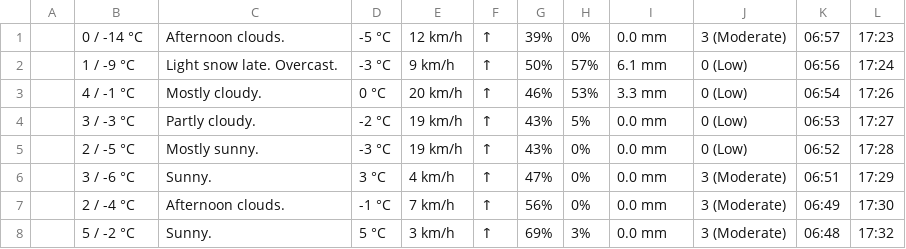
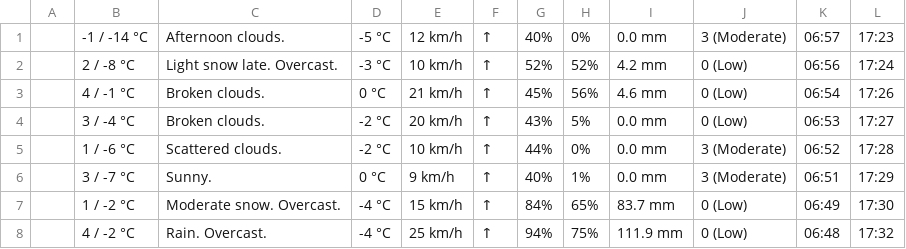
Before and after one commit to iraseidman/public, a CSV file: Weather/extended_weather_forecast_nyc.csv, drawn as a sheet; only a part is shown; the diff covers the shown part only.

```diff
--- a/Weather/extended_weather_forecast_nyc.csv
+++ b/Weather/extended_weather_forecast_nyc.csv
@@ -1,8 +1,8 @@
-,0 / -14 °C,Afternoon clouds.,-5 °C,12 km/h,↑,39%,0%,0.0  mm,3 (Moderate),06:57,17:23
-,1 / -9 °C,Light snow late. Overcast.,-3 °C,9 km/h,↑,50%,57%,6.1  mm,0 (Low),06:56,17:24
-,4 / -1 °C,Mostly cloudy.,0 °C,20 km/h,↑,46%,53%,3.3  mm,0 (Low),06:54,17:26
-,3 / -3 °C,Partly cloudy.,-2 °C,19 km/h,↑,43%,5%,0.0  mm,0 (Low),06:53,17:27
-,2 / -5 °C,Mostly sunny.,-3 °C,19 km/h,↑,43%,0%,0.0  mm,0 (Low),06:52,17:28
-,3 / -6 °C,Sunny.,3 °C,4 km/h,↑,47%,0%,0.0  mm,3 (Moderate),06:51,17:29
-,2 / -4 °C,Afternoon clouds.,-1 °C,7 km/h,↑,56%,0%,0.0  mm,3 (Moderate),06:49,17:30
-,5 / -2 °C,Sunny.,5 °C,3 km/h,↑,69%,3%,0.0  mm,3 (Moderate),06:48,17:32
+,-1 / -14 °C,Afternoon clouds.,-5 °C,12 km/h,↑,40%,0%,0.0  mm,3 (Moderate),06:57,17:23
+,2 / -8 °C,Light snow late. Overcast.,-3 °C,10 km/h,↑,52%,52%,4.2  mm,0 (Low),06:56,17:24
+,4 / -1 °C,Broken clouds.,0 °C,21 km/h,↑,45%,56%,4.6  mm,0 (Low),06:54,17:26
+,3 / -4 °C,Broken clouds.,-2 °C,20 km/h,↑,43%,5%,0.0  mm,0 (Low),06:53,17:27
+,1 / -6 °C,Scattered clouds.,-2 °C,10 km/h,↑,44%,0%,0.0  mm,3 (Moderate),06:52,17:28
+,3 / -7 °C,Sunny.,0 °C,9 km/h,↑,40%,1%,0.0  mm,3 (Moderate),06:51,17:29
+,1 / -2 °C,Moderate snow. Overcast.,-4 °C,15 km/h,↑,84%,65%,83.7  mm,0 (Low),06:49,17:30
+,4 / -2 °C,Rain. Overcast.,-4 °C,25 km/h,↑,94%,75%,111.9  mm,0 (Low),06:48,17:32
```
Also changed, not shown: 2 added rows, 2 removed rows and 34 edited cells elsewhere in this file, Activities.csv, Email/gmail.csv, 6 other files.
